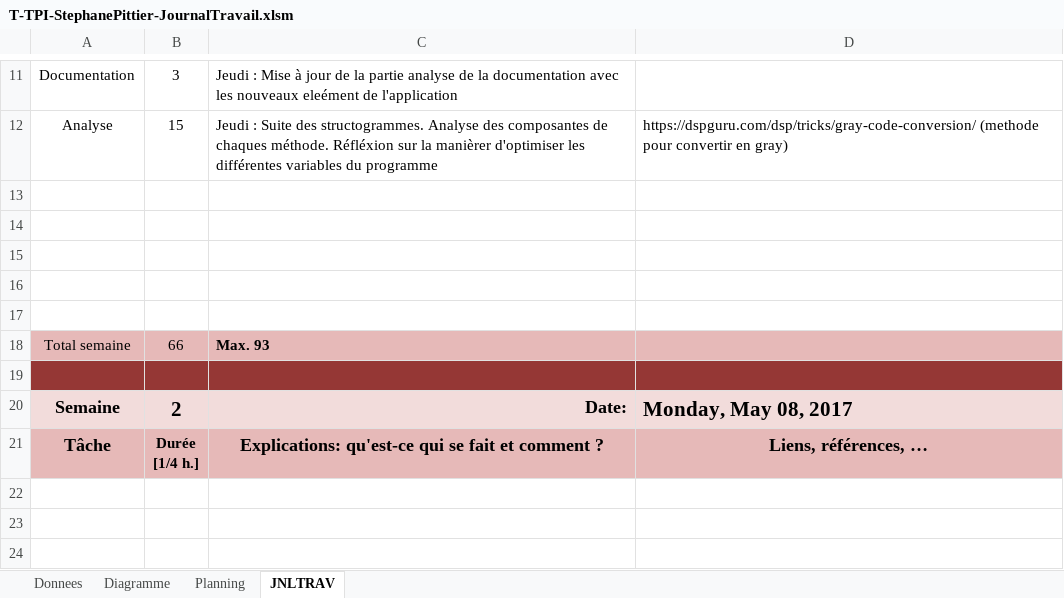
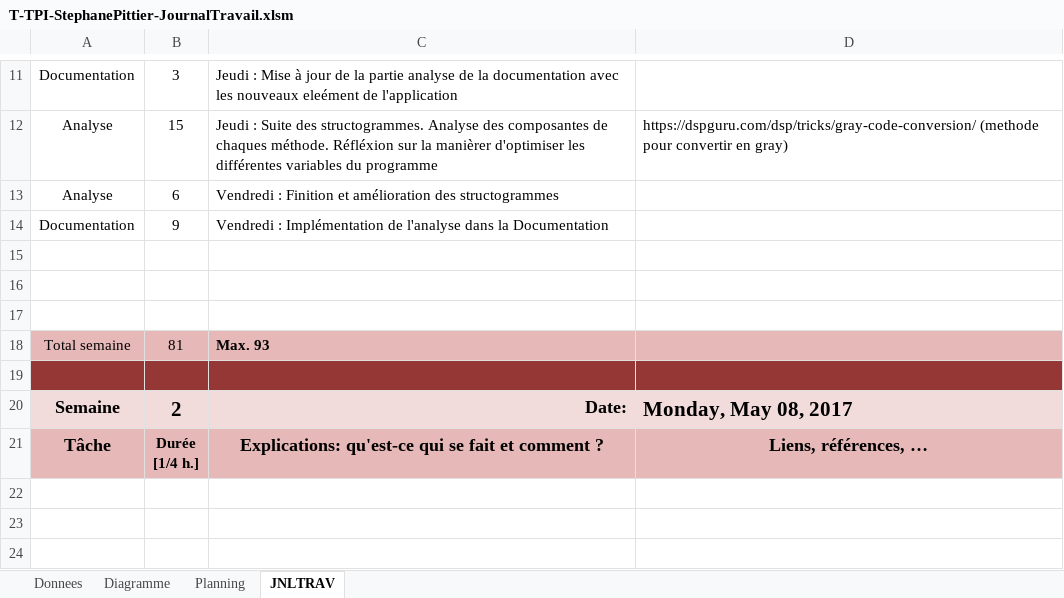
Before and after one commit to StephanePittier/TPI, an Excel workbook: Journal de travail/T-TPI-StephanePittier-JournalTravail.xlsm, sheet JNLTRAV, drawn as a sheet; only a part is shown, gaps mark what is left out; values as stored, in another font and other column widths than the file's, no borders; charts and pictures not drawn; 1 other sheet too large or unreadable and not compared; removed rows and columns are numbered as before the commit, all else as after; the diff names each change by its address in the sheet, - before the commit and + after, or states it on an @@ line.

Commit message:
MIse à jour doc
intégration de la partie analyse dans la documentation (maquette, structogramme et fonctionnement)

```diff
--- a/Journal de travail/T-TPI-StephanePittier-JournalTravail.xlsm (sheet JNLTRAV)
+++ b/Journal de travail/T-TPI-StephanePittier-JournalTravail.xlsm (sheet JNLTRAV)
+row 13: Analyse | 6 | Vendredi : Finition et amélioration des structogrammes
+row 14: Documentation | 9 | Vendredi : Implémentation de l'analyse dans la Documentation
-row 16: (empty)
-row 17: (empty)
-B18: 66
+B18: 81
```
Also changed, not shown: charts or pictures, 4 other files.
